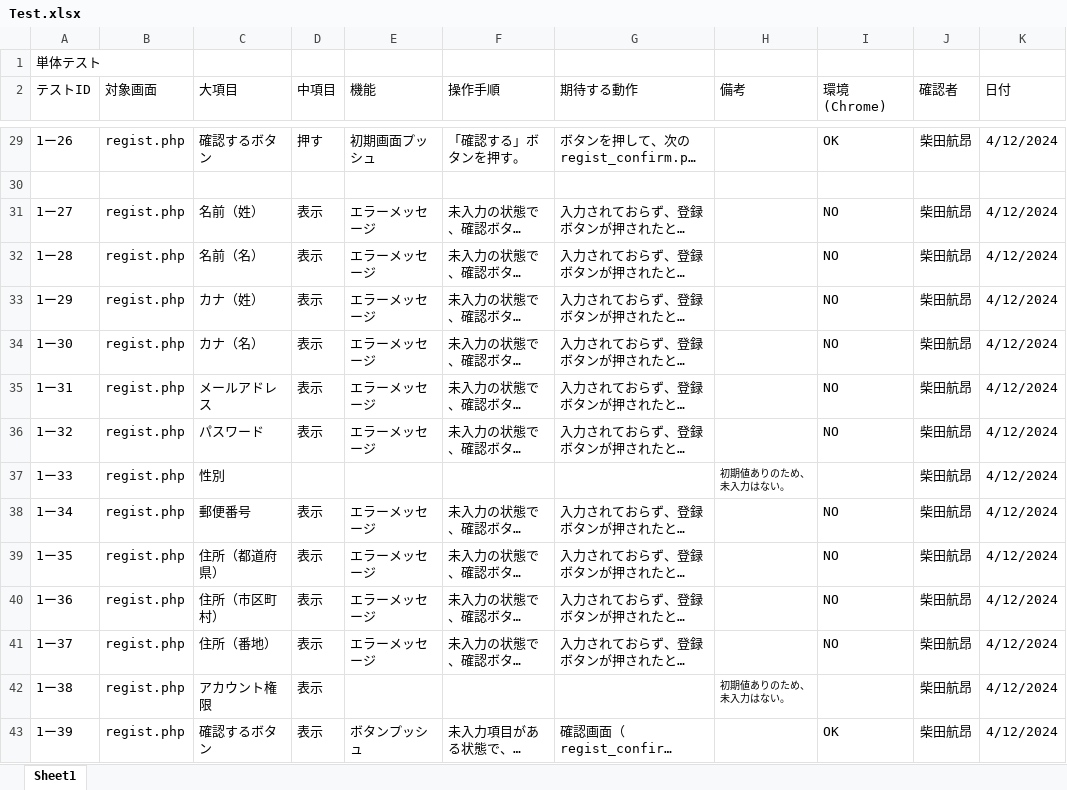
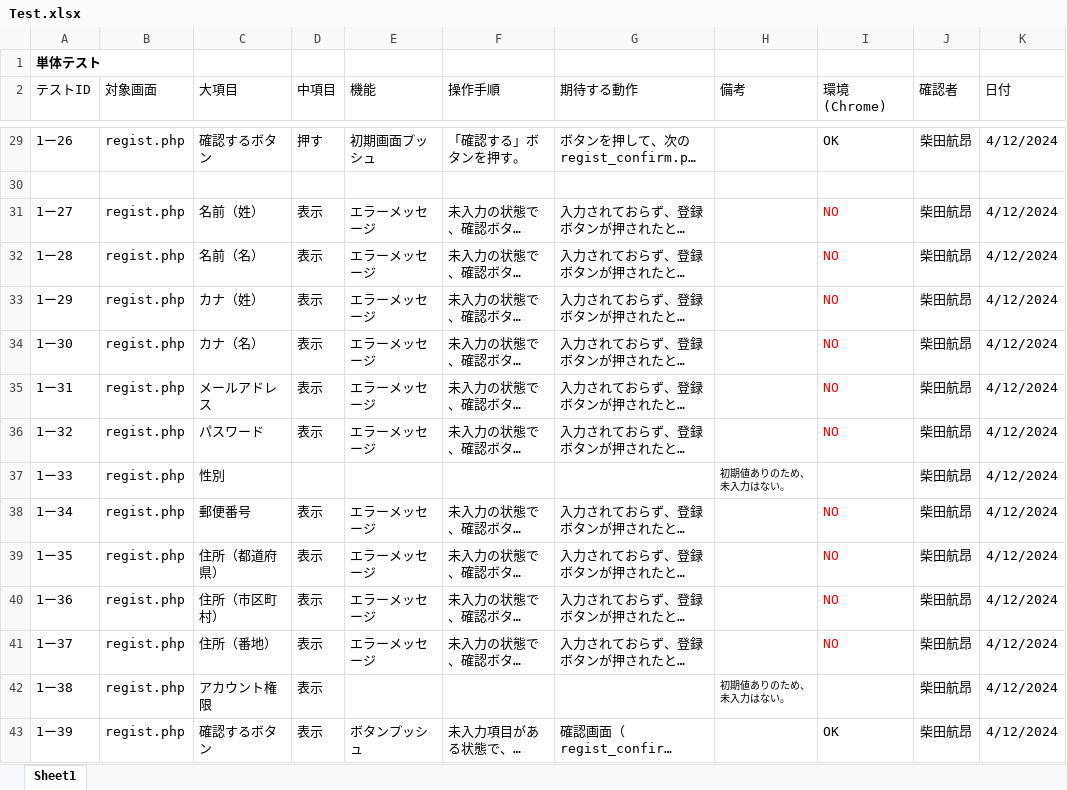
Before and after one commit to ssskkk17/Tests_for_registration, an Excel workbook: Test.xlsx, sheet Sheet1, drawn as a sheet; only a part is shown, gaps mark what is left out; long unchanged cells end in …; values as stored, in another font and other column widths than the file's, no borders; the diff covers the shown part only; the diff names each change by its address in the sheet, - before the commit and + after, or states it on an @@ line.

```diff
--- a/Test.xlsx (sheet Sheet1)
+++ b/Test.xlsx (sheet Sheet1)
-A1 bold: off
+A1 bold: on
-I31:I36 text colour: black
+I31:I36 text colour: #FF0000
-I38:I41 text colour: black
+I38:I41 text colour: #FF0000
```
Also changed, not shown: 13 added rows, 11 removed rows and 8 edited cells elsewhere in this sheet.
